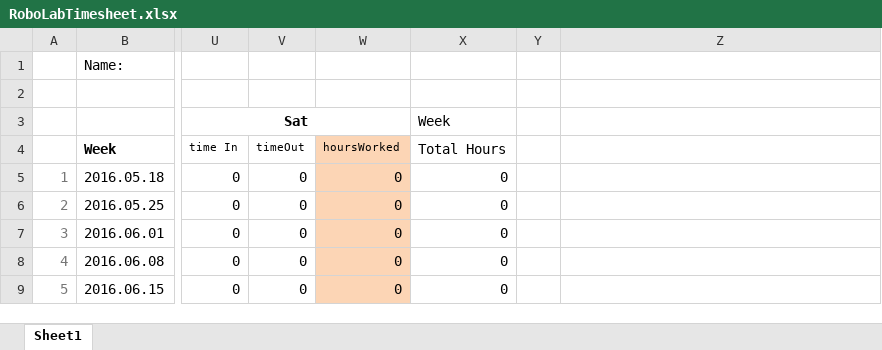
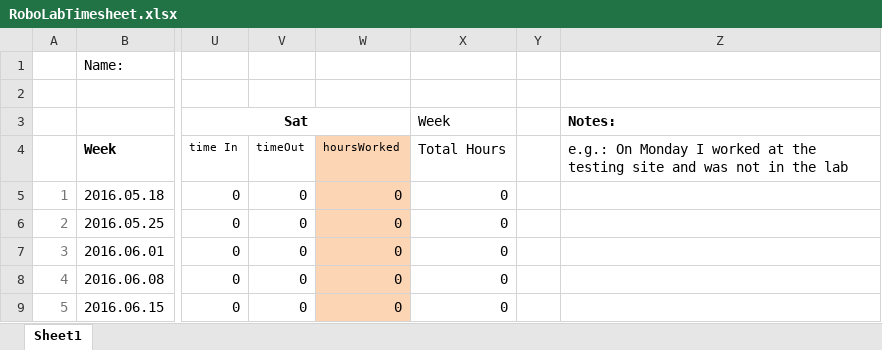
Before and after one commit to aabecker/RoboticSwarmControlLab, an Excel workbook: 2016summerWeeklyReports/RoboLabTimesheet.xlsx, sheet Sheet1, drawn as a sheet; only a part is shown, gaps mark what is left out; values as stored, in another font and other column widths than the file's, no borders; the diff names each change by its address in the sheet, - before the commit and + after, or states it on an @@ line.

Commit message:
added a notes section

```diff
--- a/2016summerWeeklyReports/RoboLabTimesheet.xlsx (sheet Sheet1)
+++ b/2016summerWeeklyReports/RoboLabTimesheet.xlsx (sheet Sheet1)
-Z3: (empty)
+Z3: Notes:
-Z4: (empty)
+Z4: e.g.: On Monday I worked at the testing site and was not in the lab
```
